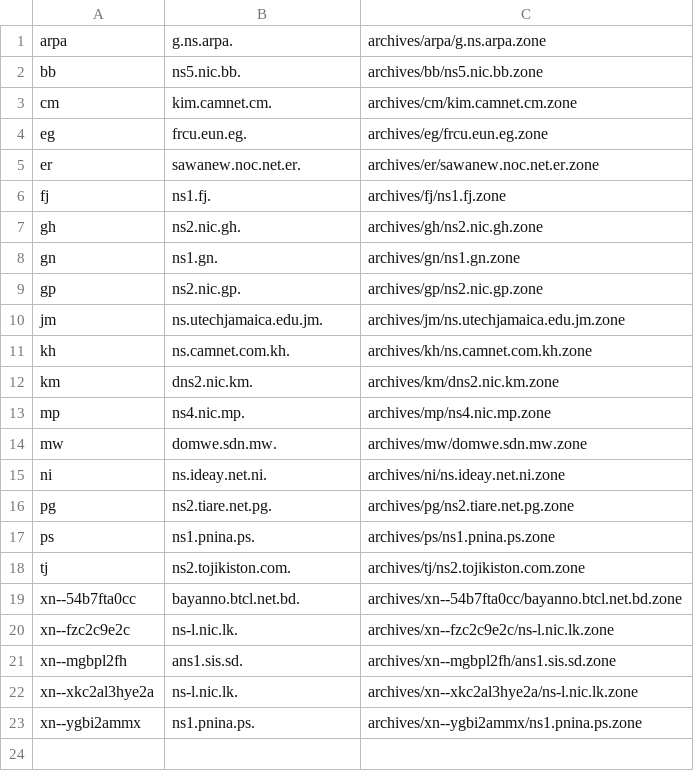
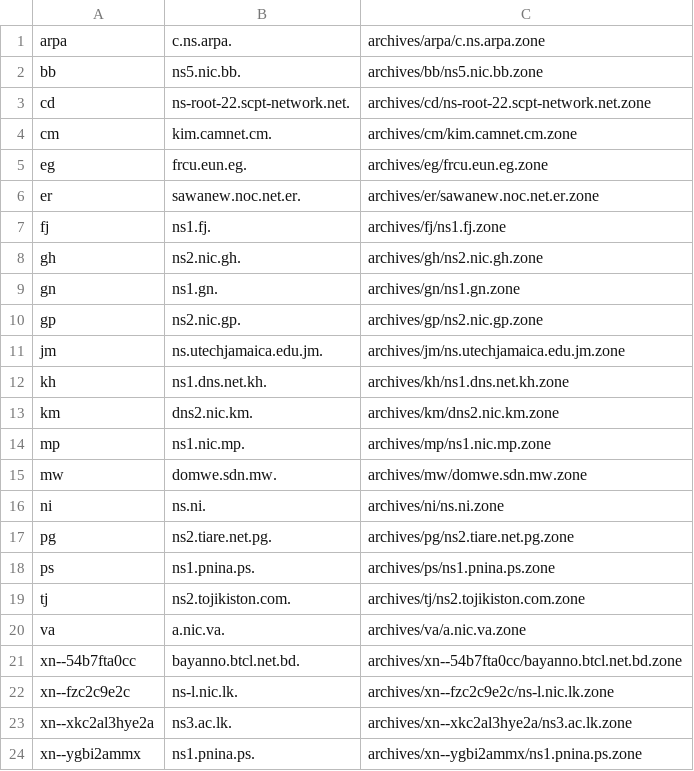
Before and after one commit to vuong2023/TLDR-2, a TSV file: transferable_zones.tsv, drawn as a sheet.

```diff
--- a/transferable_zones.tsv
+++ b/transferable_zones.tsv
@@ -1,3 +1,4 @@
-arpa	g.ns.arpa.	archives/arpa/g.ns.arpa.zone
+arpa	c.ns.arpa.	archives/arpa/c.ns.arpa.zone
 bb	ns5.nic.bb.	archives/bb/ns5.nic.bb.zone
+cd	ns-root-22.scpt-network.net.	archives/cd/ns-root-22.scpt-network.net.zone
 cm	kim.camnet.cm.	archives/cm/kim.camnet.cm.zone
@@ -10,7 +11,7 @@ gp	ns2.nic.gp.	archives/gp/ns2.nic.gp.zone
 jm	ns.utechjamaica.edu.jm.	archives/jm/ns.utechjamaica.edu.jm.zone
-kh	ns.camnet.com.kh.	archives/kh/ns.camnet.com.kh.zone
+kh	ns1.dns.net.kh.	archives/kh/ns1.dns.net.kh.zone
 km	dns2.nic.km.	archives/km/dns2.nic.km.zone
-mp	ns4.nic.mp.	archives/mp/ns4.nic.mp.zone
+mp	ns1.nic.mp.	archives/mp/ns1.nic.mp.zone
 mw	domwe.sdn.mw.	archives/mw/domwe.sdn.mw.zone
-ni	ns.ideay.net.ni.	archives/ni/ns.ideay.net.ni.zone
+ni	ns.ni.	archives/ni/ns.ni.zone
 pg	ns2.tiare.net.pg.	archives/pg/ns2.tiare.net.pg.zone
@@ -18,6 +19,6 @@ ps	ns1.pnina.ps.	archives/ps/ns1.pnina.ps.zone
 tj	ns2.tojikiston.com.	archives/tj/ns2.tojikiston.com.zone
+va	a.nic.va.	archives/va/a.nic.va.zone
 xn--54b7fta0cc	bayanno.btcl.net.bd.	archives/xn--54b7fta0cc/bayanno.btcl.net.bd.zone
 xn--fzc2c9e2c	ns-l.nic.lk.	archives/xn--fzc2c9e2c/ns-l.nic.lk.zone
-xn--mgbpl2fh	ans1.sis.sd.	archives/xn--mgbpl2fh/ans1.sis.sd.zone
-xn--xkc2al3hye2a	ns-l.nic.lk.	archives/xn--xkc2al3hye2a/ns-l.nic.lk.zone
+xn--xkc2al3hye2a	ns3.ac.lk.	archives/xn--xkc2al3hye2a/ns3.ac.lk.zone
 xn--ygbi2ammx	ns1.pnina.ps.	archives/xn--ygbi2ammx/ns1.pnina.ps.zone
```
Also changed, not shown: 10 other files.
